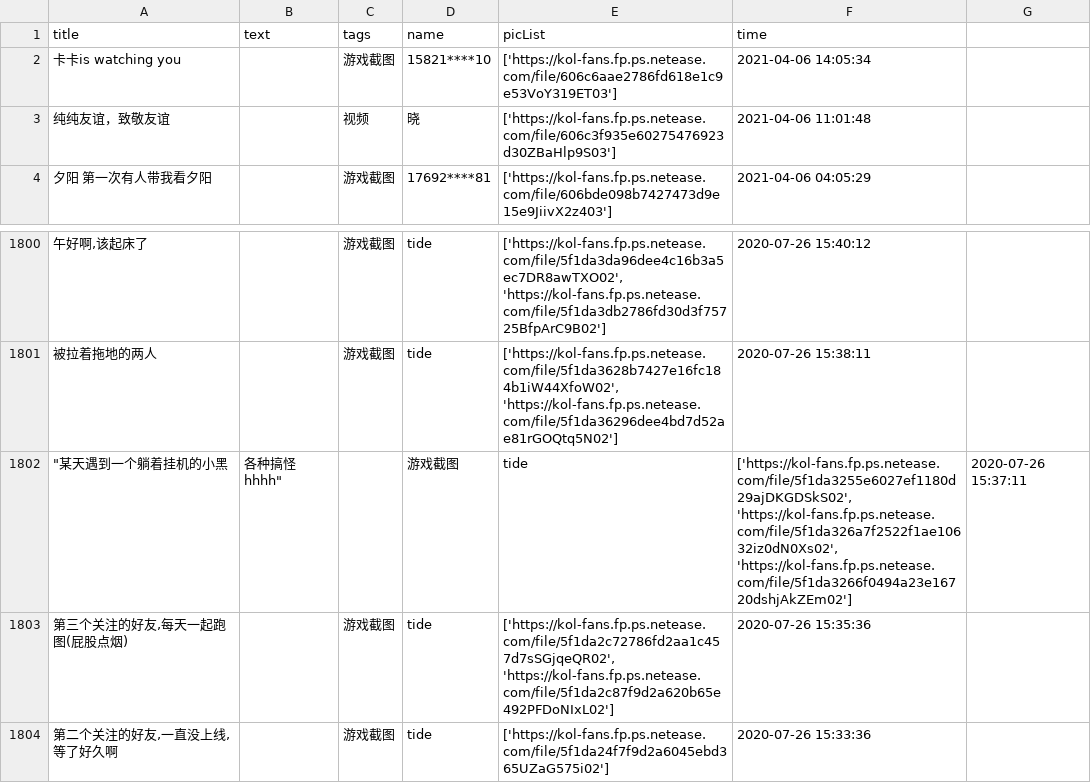
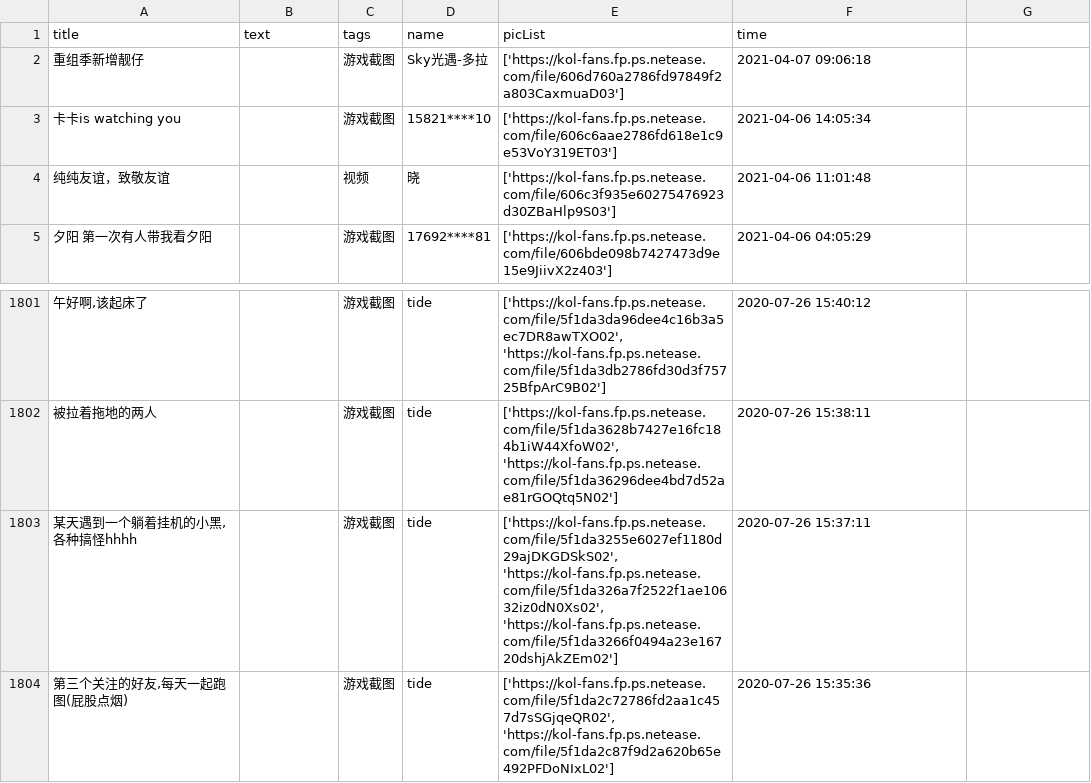
Before and after one commit to WhaleFell/skyData, a CSV file: skyDate 2021-04-08.csv (was skyDate 2021-04-07.csv), drawn as a sheet; only a part is shown, gaps mark what is left out; the shorter side is filled out with more unchanged rows; removed rows and columns are numbered as before the commit, all else as after; the diff names each change by its address in the sheet, - before the commit and + after, or states it on an @@ line.

```diff
--- a/skyDate 2021-04-07.csv
+++ b/skyDate 2021-04-08.csv
+row 2: 重组季新增靓仔 |  | 游戏截图 | Sky光遇-多拉 | ['https://kol-fans.fp.ps.netease.com/file/606d760a2786fd97849f2a803CaxmuaD03'] | 2021-04-07 09:06:18
-row 1802: "某天遇到一个躺着挂机的小黑 | 各种搞怪hhhh" |  | 游戏截图 | tide | ['https://kol-fans.fp.ps.netease.com/file/5f1da3255e6027ef1180d29ajDKGDSkS02', 'https://kol-fans.fp.ps.netease.com/file/5f1da326a7f2522f1ae10632iz0dN0Xs02', 'https://kol-fans.fp.ps.netease.com/file/5f1da3266f0494a23e16720dshjAkZEm02'] | 2020-07-26 15:37:11
+row 1803: 某天遇到一个躺着挂机的小黑,各种搞怪hhhh |  | 游戏截图 | tide | ['https://kol-fans.fp.ps.netease.com/file/5f1da3255e6027ef1180d29ajDKGDSkS02', 'https://kol-fans.fp.ps.netease.com/file/5f1da326a7f2522f1ae10632iz0dN0Xs02', 'https://kol-fans.fp.ps.netease.com/file/5f1da3266f0494a23e16720dshjAkZEm02'] | 2020-07-26 15:37:11
```
Also changed, not shown: 1 other file.
